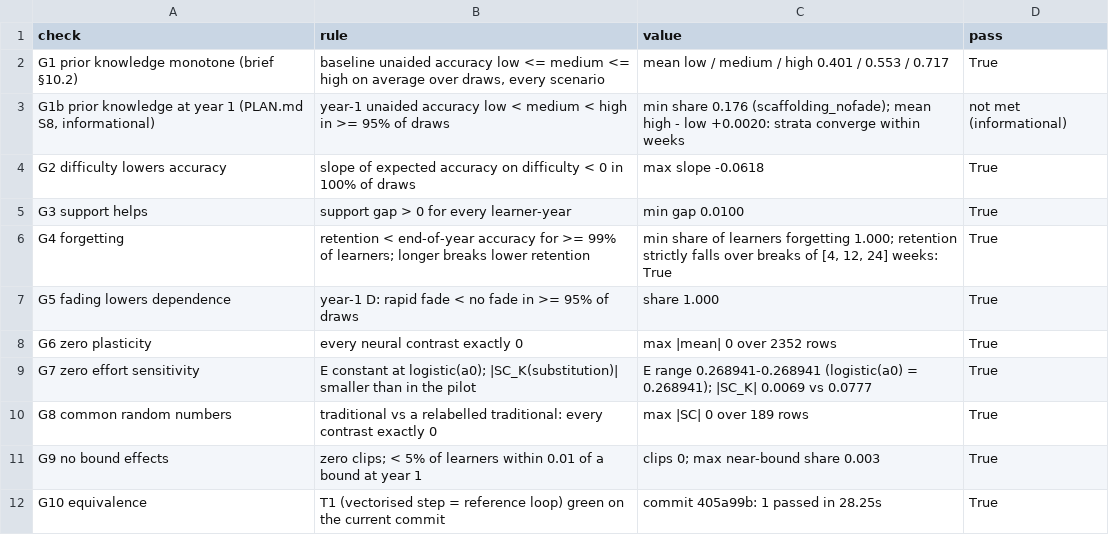
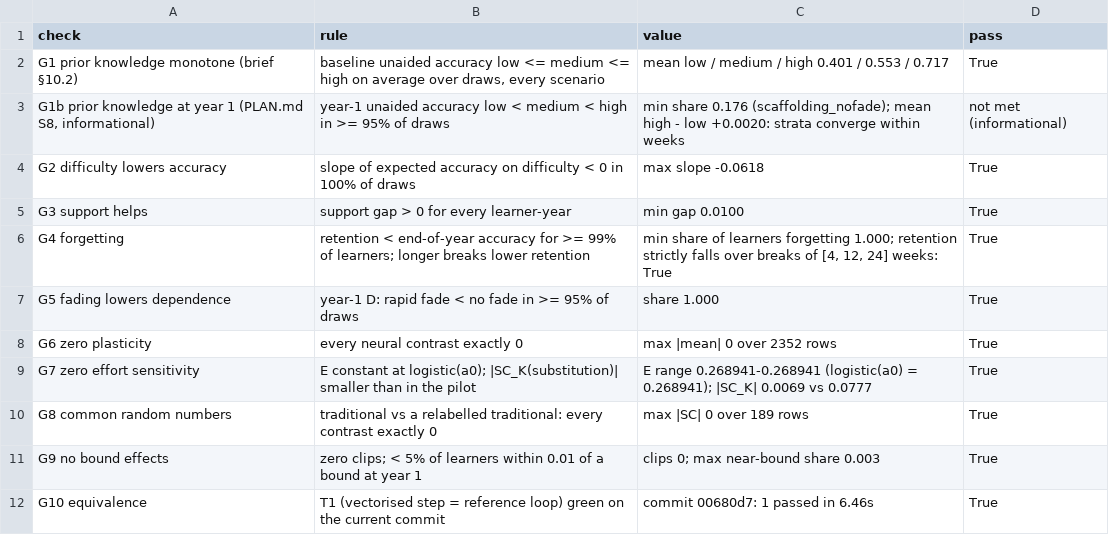
Before and after one commit to MatteoGuardamagna4/neurai, a CSV file: outputs/tables/gate18_checks.csv, drawn as a sheet.

```diff
--- a/outputs/tables/gate18_checks.csv
+++ b/outputs/tables/gate18_checks.csv
@@ -11,2 +11,2 @@ G8 common random numbers,traditional vs a relabelled traditional: every contrast
 G9 no bound effects,zero clips; < 5% of learners within 0.01 of a bound at year 1,clips 0; max near-bound share 0.003,True
-G10 equivalence,T1 (vectorised step = reference loop) green on the current commit,commit 405a99b: 1 passed in 28.25s,True
+G10 equivalence,T1 (vectorised step = reference loop) green on the current commit,commit 00680d7: 1 passed in 6.46s,True
```
Also changed, not shown: outputs/tables/data_dictionary.csv, 31 other files.
